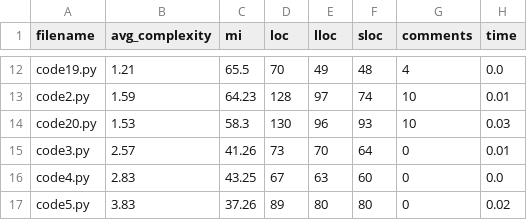
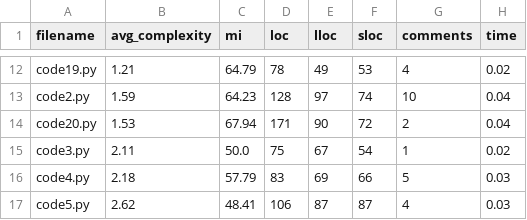
Before and after one commit to AndrewDoes/researchmethod_Dataset, a CSV file: WindSurf Remastered/analysis_results.csv, drawn as a sheet; only a part is shown, gaps mark what is left out; the diff covers the shown part only; the diff names each change by its address in the sheet, - before the commit and + after, or states it on an @@ line.

```diff
--- a/WindSurf Remastered/analysis_results.csv
+++ b/WindSurf Remastered/analysis_results.csv
-C12 (mi): 65.5
+C12 (mi): 64.79
-D12 (loc): 70
+D12 (loc): 78
-F12 (sloc): 48
+F12 (sloc): 53
-H12 (time): 0.0
+H12 (time): 0.02
-H13 (time): 0.01
+H13 (time): 0.04
-C14 (mi): 58.3
+C14 (mi): 67.94
-D14 (loc): 130
+D14 (loc): 171
-E14 (lloc): 96
+E14 (lloc): 90
-F14 (sloc): 93
+F14 (sloc): 72
-G14 (comments): 10
+G14 (comments): 2
-H14 (time): 0.03
+H14 (time): 0.04
-B15 (avg_complexity): 2.57
+B15 (avg_complexity): 2.11
-C15 (mi): 41.26
+C15 (mi): 50.0
-D15 (loc): 73
+D15 (loc): 75
-E15 (lloc): 70
+E15 (lloc): 67
-F15 (sloc): 64
+F15 (sloc): 54
-G15 (comments): 0
+G15 (comments): 1
-H15 (time): 0.01
+H15 (time): 0.02
-B16 (avg_complexity): 2.83
+B16 (avg_complexity): 2.18
-C16 (mi): 43.25
+C16 (mi): 57.79
-D16 (loc): 67
+D16 (loc): 83
-E16 (lloc): 63
+E16 (lloc): 69
-F16 (sloc): 60
+F16 (sloc): 66
-G16 (comments): 0
+G16 (comments): 5
-H16 (time): 0.0
+H16 (time): 0.03
-B17 (avg_complexity): 3.83
+B17 (avg_complexity): 2.62
-C17 (mi): 37.26
+C17 (mi): 48.41
-D17 (loc): 89
+D17 (loc): 106
-E17 (lloc): 80
+E17 (lloc): 87
-F17 (sloc): 80
+F17 (sloc): 87
-G17 (comments): 0
+G17 (comments): 4
-H17 (time): 0.02
+H17 (time): 0.03
```
Also changed, not shown: 85 edited cells elsewhere in this file, 3 other files.
